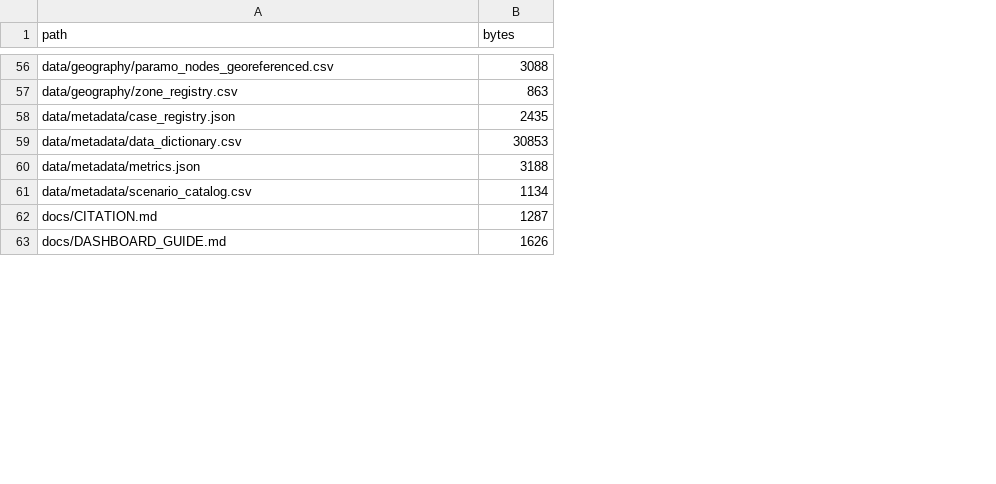
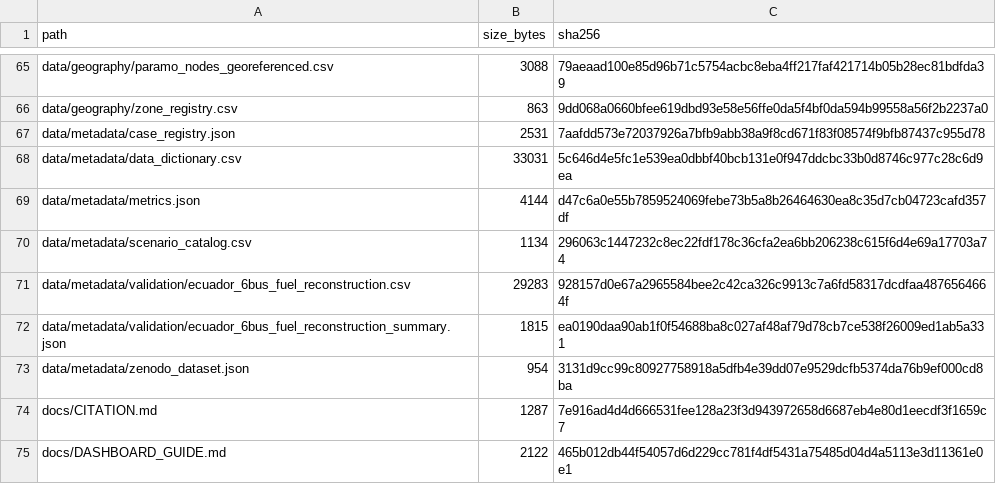
Before and after one commit to WilianGuaman/PARAMO-Ecuador, a CSV file: data/metadata/public_release_manifest.csv, drawn as a sheet; only a part is shown, gaps mark what is left out; addresses are those after the commit; the diff covers the shown part only; the diff names each change by its address in the sheet, - before the commit and + after, or states it on an @@ line.

Commit message:
Add fuel-resolved 6-bus results and refine public data layer

```diff
--- a/data/metadata/public_release_manifest.csv
+++ b/data/metadata/public_release_manifest.csv
+column C (sha256), rows 65-70: 79aeaad100e85d96b71c5754acbc8eba4ff217faf421714b05b28ec81bdfda39 | 9dd068a0660bfee619dbd93e58e56ffe0da5f4bf0da594b99558a56f2b2237a0 | 7aafdd573e72037926a7bfb9abb38a9f8cd671f83f08574f9bfb87437c955d78 | 5c646d4e5fc1e539ea0dbbf40bcb131e0f947ddcbc33b0d8746c977c28c6d9ea | d47c6a0e55b7859524069febe73b5a8b26464630ea8c35d7cb04723cafd357df | 296063c1447232c8ec22fdf178c36cfa2ea6bb206238c615f6d4e69a17703a74; rows 74-75: 7e916ad4d4d666531fee128a23f3d943972658d6687eb4e80d1eecdf3f1659c7 | 465b012db44f54057d6d229cc781f4df5431a75485d04d4a5113e3d11361e0e1
-B1: bytes
+B1: size_bytes
-B67 (size_bytes): 2435
+B67 (size_bytes): 2531
-B68 (size_bytes): 30853
+B68 (size_bytes): 33031
-B69 (size_bytes): 3188
+B69 (size_bytes): 4144
+row 71: data/metadata/validation/ecuador_6bus_fuel_reconstruction.csv | 29283 | 928157d0e67a2965584bee2c42ca326c9913c7a6fd58317dcdfaa4876564664f
+row 72: data/metadata/validation/ecuador_6bus_fuel_reconstruction_summary.json | 1815 | ea0190daa90ab1f0f54688ba8c027af48af79d78cb7ce538f26009ed1ab5a331
+row 73: data/metadata/zenodo_dataset.json | 954 | 3131d9cc99c80927758918a5dfb4e39dd07e9529dcfb5374da76b9ef000cd8ba
-B75 (size_bytes): 1626
+B75 (size_bytes): 2122
```
Also changed, not shown: 10 added rows, 1 removed row and 12 edited cells elsewhere in this file, data/metadata/data_dictionary.csv, 38 other files.
